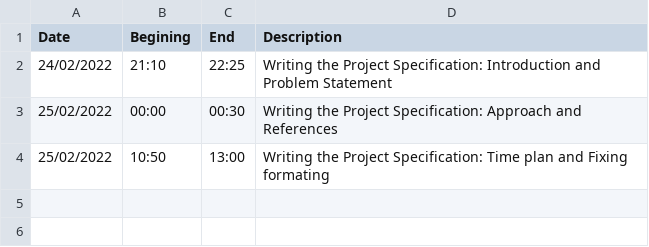
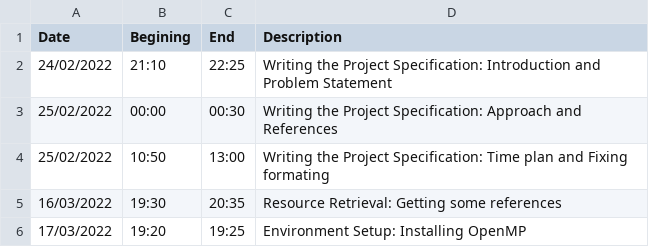
Before and after one commit to danielbenedi6/DegreeProject, a CSV file: Documentation/Timing/RealTime.csv, drawn as a sheet; the diff names each change by its address in the sheet, - before the commit and + after, or states it on an @@ line.

Commit message:
More time, bibliography and environment setup

```diff
--- a/Documentation/Timing/RealTime.csv
+++ b/Documentation/Timing/RealTime.csv
+row 5: 16/03/2022 | 19:30 | 20:35 | Resource Retrieval: Getting some references
+row 6: 17/03/2022 | 19:20 | 19:25 | Environment Setup: Installing OpenMP
```
Also changed, not shown: 7 other files.
